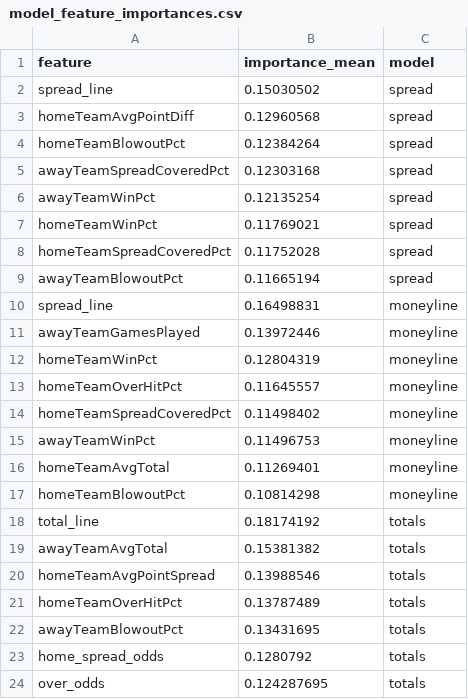
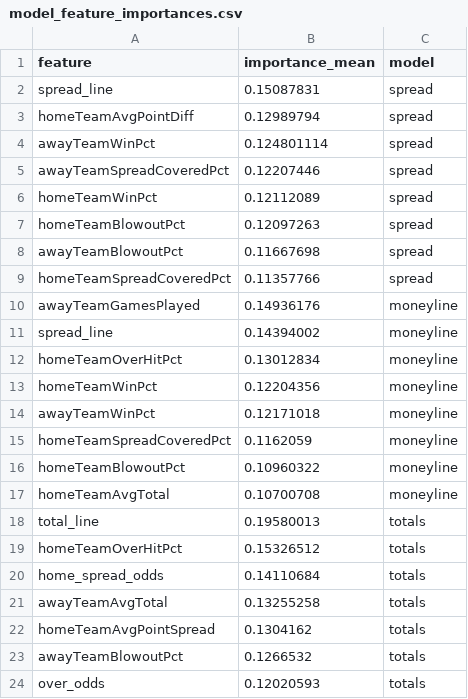
Before and after one commit to bestoddspredictions-web/nfl-predictions, a CSV file: data_files/model_feature_importances.csv, drawn as a sheet.

```diff
--- a/data_files/model_feature_importances.csv
+++ b/data_files/model_feature_importances.csv
@@ -1,24 +1,24 @@
 feature,importance_mean,model
-spread_line,0.15030502,spread
-homeTeamAvgPointDiff,0.12960568,spread
-homeTeamBlowoutPct,0.12384264,spread
-awayTeamSpreadCoveredPct,0.12303168,spread
-awayTeamWinPct,0.12135254,spread
-homeTeamWinPct,0.11769021,spread
-homeTeamSpreadCoveredPct,0.11752028,spread
-awayTeamBlowoutPct,0.11665194,spread
-spread_line,0.16498831,moneyline
-awayTeamGamesPlayed,0.13972446,moneyline
-homeTeamWinPct,0.12804319,moneyline
-homeTeamOverHitPct,0.11645557,moneyline
-homeTeamSpreadCoveredPct,0.11498402,moneyline
-awayTeamWinPct,0.11496753,moneyline
-homeTeamAvgTotal,0.11269401,moneyline
-homeTeamBlowoutPct,0.10814298,moneyline
-total_line,0.18174192,totals
-awayTeamAvgTotal,0.15381382,totals
-homeTeamAvgPointSpread,0.13988546,totals
-homeTeamOverHitPct,0.13787489,totals
-awayTeamBlowoutPct,0.13431695,totals
-home_spread_odds,0.1280792,totals
-over_odds,0.124287695,totals
+spread_line,0.15087831,spread
+homeTeamAvgPointDiff,0.12989794,spread
+awayTeamWinPct,0.124801114,spread
+awayTeamSpreadCoveredPct,0.12207446,spread
+homeTeamWinPct,0.12112089,spread
+homeTeamBlowoutPct,0.12097263,spread
+awayTeamBlowoutPct,0.11667698,spread
+homeTeamSpreadCoveredPct,0.11357766,spread
+awayTeamGamesPlayed,0.14936176,moneyline
+spread_line,0.14394002,moneyline
+homeTeamOverHitPct,0.13012834,moneyline
+homeTeamWinPct,0.12204356,moneyline
+awayTeamWinPct,0.12171018,moneyline
+homeTeamSpreadCoveredPct,0.1162059,moneyline
+homeTeamBlowoutPct,0.10960322,moneyline
+homeTeamAvgTotal,0.10700708,moneyline
+total_line,0.19580013,totals
+homeTeamOverHitPct,0.15326512,totals
+home_spread_odds,0.14110684,totals
+awayTeamAvgTotal,0.13255258,totals
+homeTeamAvgPointSpread,0.1304162,totals
+awayTeamBlowoutPct,0.1266532,totals
+over_odds,0.12020593,totals
```
Also changed, not shown: data_files/espn_injuries.csv, data_files/nfl_games_historical.csv, 4 other files.
